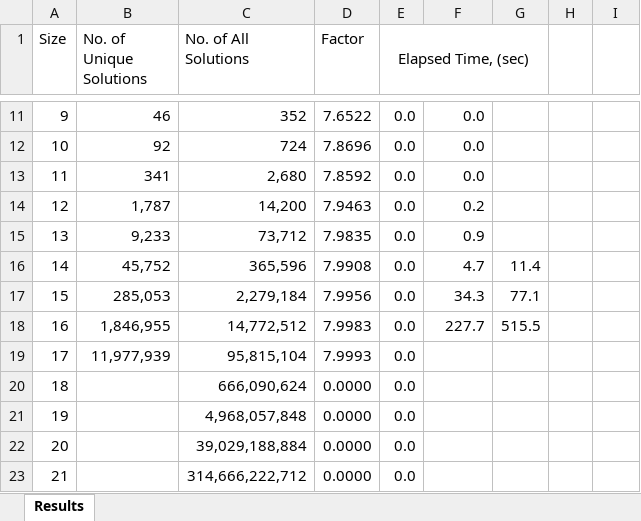
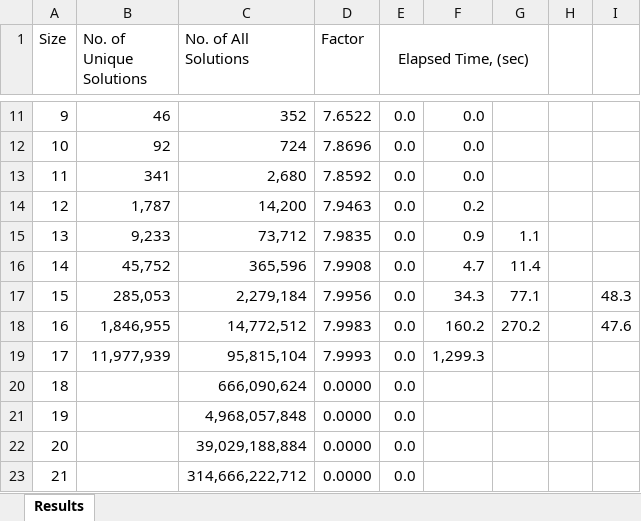
Before and after one commit to ramina1964/NQueenCore, an Excel workbook: Documentation/Elapsed Times.xlsm, sheet Results, drawn as a sheet; only a part is shown, gaps mark what is left out; values as stored, in another font and other column widths than the file's, no borders; the diff names each change by its address in the sheet, - before the commit and + after, or states it on an @@ line.

```diff
--- a/Documentation/Elapsed Times.xlsm (sheet Results)
+++ b/Documentation/Elapsed Times.xlsm (sheet Results)
-G15: (empty)
+G15: 1.1
-I17: (empty)
+I17: 48.3
-F18: 227.7
+F18: 160.2
-G18: 515.5
+G18: 270.2
-I18: (empty)
+I18: 47.6
-F19: (empty)
+F19: 1,299.3
```
Also changed, not shown: 5 other files.
